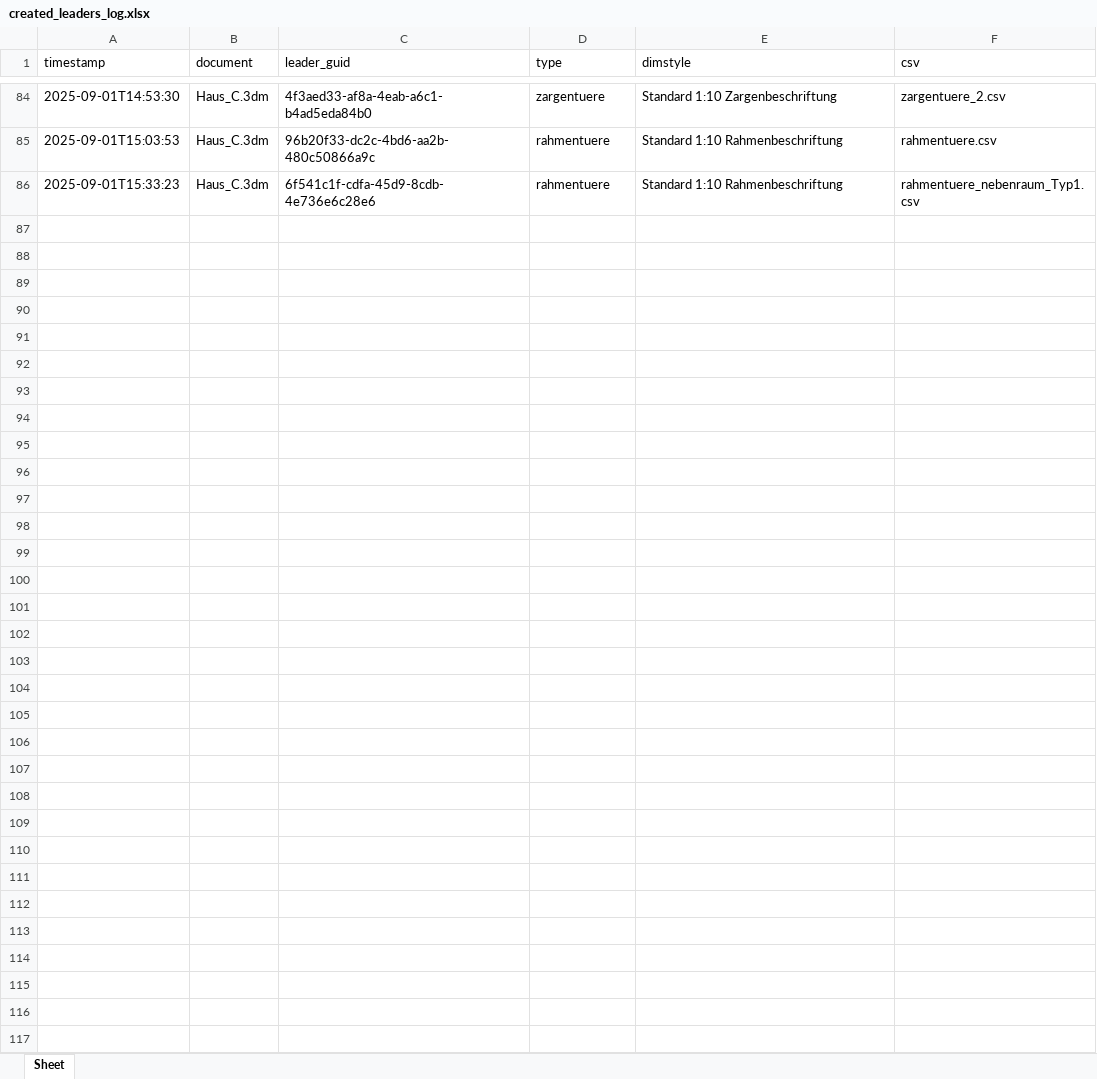
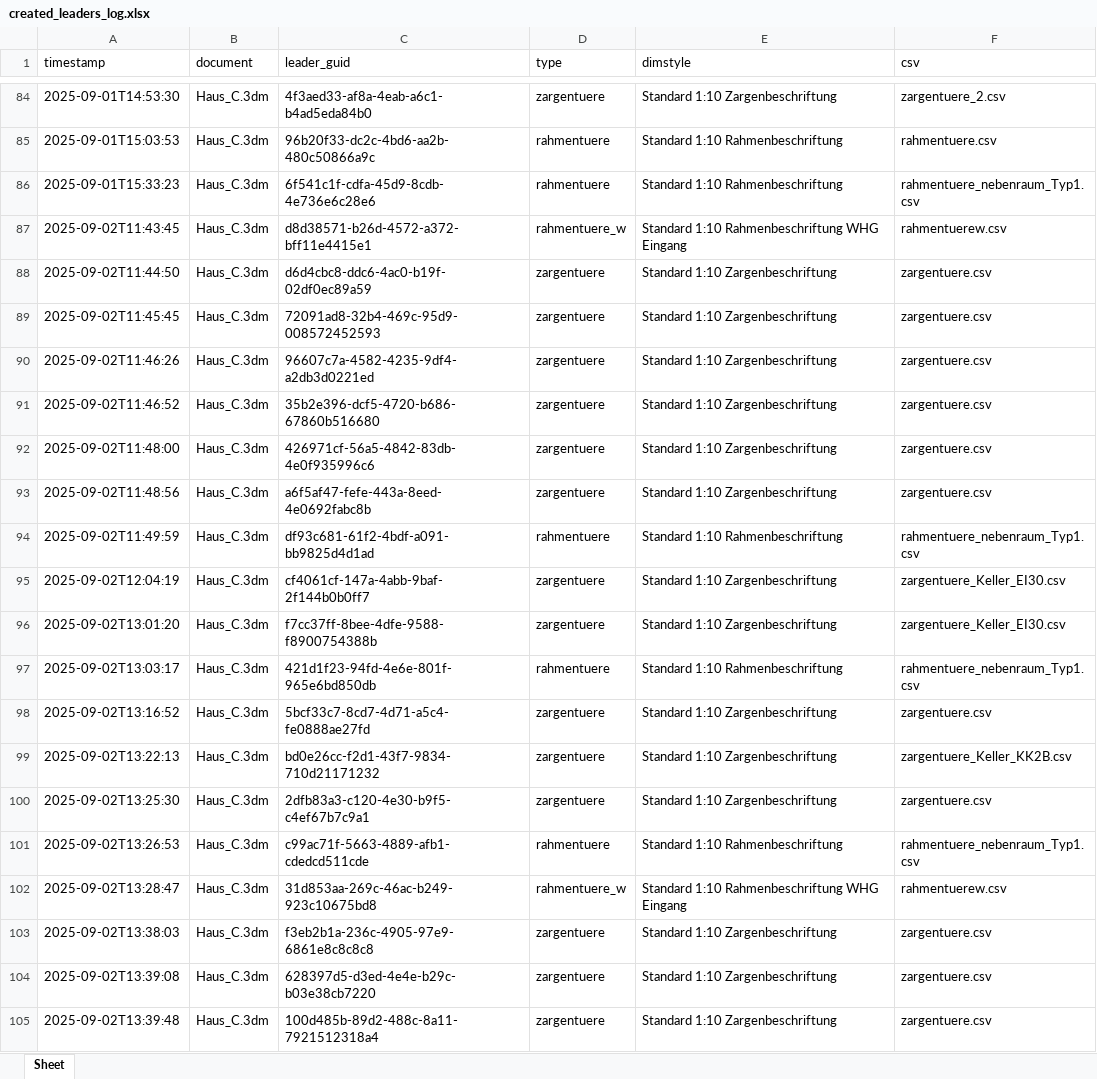
Before and after one commit to McMuff86/RhinoLeaderTool, an Excel workbook: created_leaders_log.xlsx, sheet Sheet, drawn as a sheet; only a part is shown, gaps mark what is left out; values as stored, in another font and other column widths than the file's, no borders; the diff covers the shown part only; the diff names each change by its address in the sheet, - before the commit and + after, or states it on an @@ line.

```diff
--- a/created_leaders_log.xlsx (sheet Sheet)
+++ b/created_leaders_log.xlsx (sheet Sheet)
+row 87: 2025-09-02T11:43:45 | Haus_C.3dm | d8d38571-b26d-4572-a372-bff11e4415e1 | rahmentuere_w | Standard 1:10 Rahmenbeschriftung WHG Eingang | rahmentuerew.csv
+row 88: 2025-09-02T11:44:50 | Haus_C.3dm | d6d4cbc8-ddc6-4ac0-b19f-02df0ec89a59 | zargentuere | Standard 1:10 Zargenbeschriftung | zargentuere.csv
+row 89: 2025-09-02T11:45:45 | Haus_C.3dm | 72091ad8-32b4-469c-95d9-008572452593 | zargentuere | Standard 1:10 Zargenbeschriftung | zargentuere.csv
+row 90: 2025-09-02T11:46:26 | Haus_C.3dm | 96607c7a-4582-4235-9df4-a2db3d0221ed | zargentuere | Standard 1:10 Zargenbeschriftung | zargentuere.csv
+row 91: 2025-09-02T11:46:52 | Haus_C.3dm | 35b2e396-dcf5-4720-b686-67860b516680 | zargentuere | Standard 1:10 Zargenbeschriftung | zargentuere.csv
+row 92: 2025-09-02T11:48:00 | Haus_C.3dm | 426971cf-56a5-4842-83db-4e0f935996c6 | zargentuere | Standard 1:10 Zargenbeschriftung | zargentuere.csv
+row 93: 2025-09-02T11:48:56 | Haus_C.3dm | a6f5af47-fefe-443a-8eed-4e0692fabc8b | zargentuere | Standard 1:10 Zargenbeschriftung | zargentuere.csv
+row 94: 2025-09-02T11:49:59 | Haus_C.3dm | df93c681-61f2-4bdf-a091-bb9825d4d1ad | rahmentuere | Standard 1:10 Rahmenbeschriftung | rahmentuere_nebenraum_Typ1.csv
+row 95: 2025-09-02T12:04:19 | Haus_C.3dm | cf4061cf-147a-4abb-9baf-2f144b0b0ff7 | zargentuere | Standard 1:10 Zargenbeschriftung | zargentuere_Keller_EI30.csv
+row 96: 2025-09-02T13:01:20 | Haus_C.3dm | f7cc37ff-8bee-4dfe-9588-f8900754388b | zargentuere | Standard 1:10 Zargenbeschriftung | zargentuere_Keller_EI30.csv
+row 97: 2025-09-02T13:03:17 | Haus_C.3dm | 421d1f23-94fd-4e6e-801f-965e6bd850db | rahmentuere | Standard 1:10 Rahmenbeschriftung | rahmentuere_nebenraum_Typ1.csv
+row 98: 2025-09-02T13:16:52 | Haus_C.3dm | 5bcf33c7-8cd7-4d71-a5c4-fe0888ae27fd | zargentuere | Standard 1:10 Zargenbeschriftung | zargentuere.csv
+row 99: 2025-09-02T13:22:13 | Haus_C.3dm | bd0e26cc-f2d1-43f7-9834-710d21171232 | zargentuere | Standard 1:10 Zargenbeschriftung | zargentuere_Keller_KK2B.csv
+row 100: 2025-09-02T13:25:30 | Haus_C.3dm | 2dfb83a3-c120-4e30-b9f5-c4ef67b7c9a1 | zargentuere | Standard 1:10 Zargenbeschriftung | zargentuere.csv
+row 101: 2025-09-02T13:26:53 | Haus_C.3dm | c99ac71f-5663-4889-afb1-cdedcd511cde | rahmentuere | Standard 1:10 Rahmenbeschriftung | rahmentuere_nebenraum_Typ1.csv
+row 102: 2025-09-02T13:28:47 | Haus_C.3dm | 31d853aa-269c-46ac-b249-923c10675bd8 | rahmentuere_w | Standard 1:10 Rahmenbeschriftung WHG Eingang | rahmentuerew.csv
+row 103: 2025-09-02T13:38:03 | Haus_C.3dm | f3eb2b1a-236c-4905-97e9-6861e8c8c8c8 | zargentuere | Standard 1:10 Zargenbeschriftung | zargentuere.csv
+row 104: 2025-09-02T13:39:08 | Haus_C.3dm | 628397d5-d3ed-4e4e-b29c-b03e38cb7220 | zargentuere | Standard 1:10 Zargenbeschriftung | zargentuere.csv
+row 105: 2025-09-02T13:39:48 | Haus_C.3dm | 100d485b-89d2-488c-8a11-7921512318a4 | zargentuere | Standard 1:10 Zargenbeschriftung | zargentuere.csv
```
Also changed, not shown: 66 added rows elsewhere in this sheet, 14 other files.
